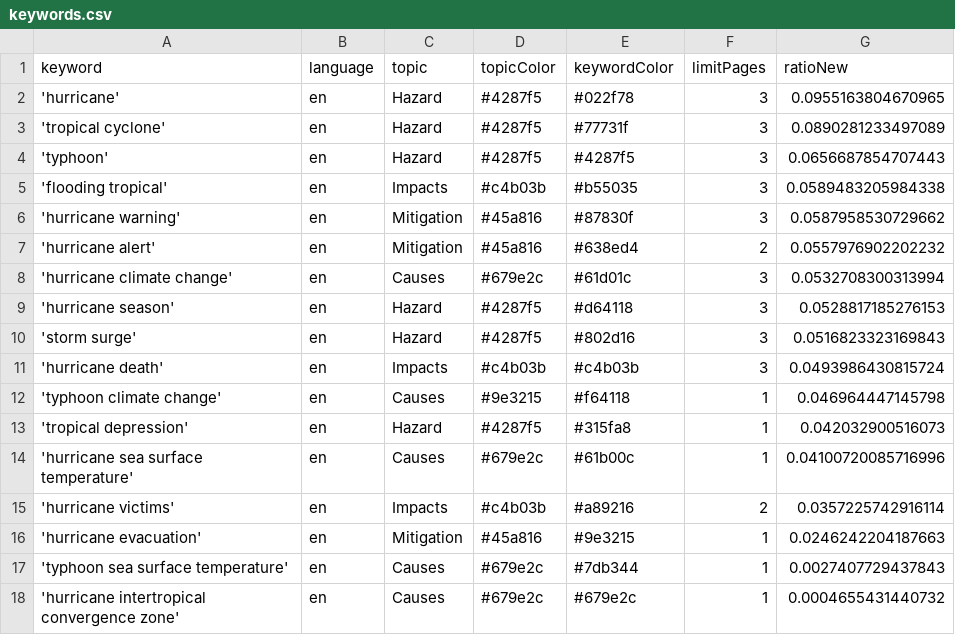
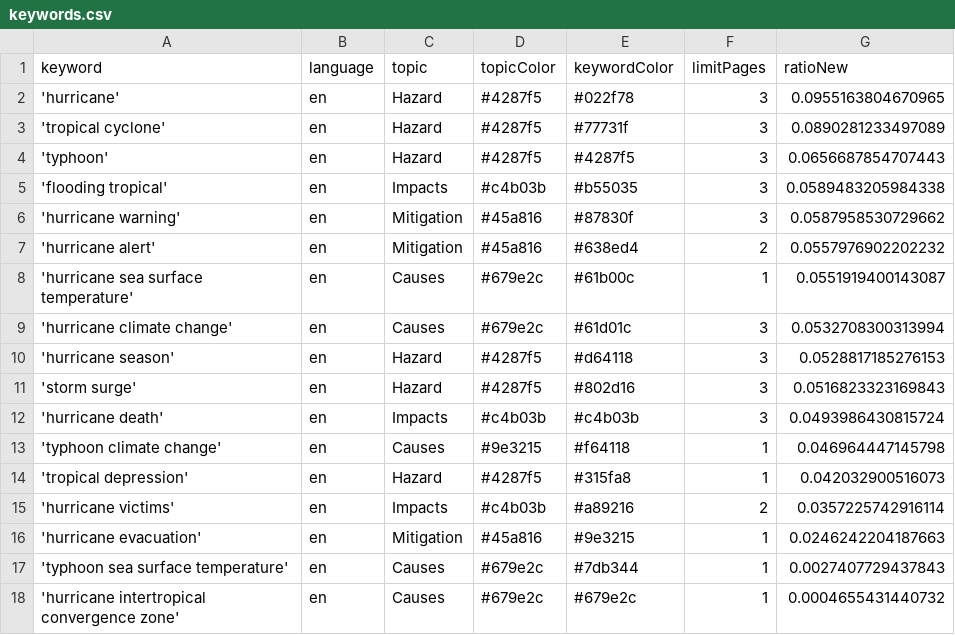
Before and after one commit to jens-news/hurricaneIsComing, a CSV file: keywords.csv, drawn as a sheet; removed rows and columns are numbered as before the commit, all else as after; the diff names each change by its address in the sheet, - before the commit and + after, or states it on an @@ line.

```diff
--- a/keywords.csv
+++ b/keywords.csv
+row 8: 'hurricane sea surface temperature' | en | Causes | #679e2c | #61b00c | 1 | 0.0551919400143087
-row 14: 'hurricane sea surface temperature' | en | Causes | #679e2c | #61b00c | 1 | 0.04100720085716996
```
Also changed, not shown: csv/news_2026_03.csv.
